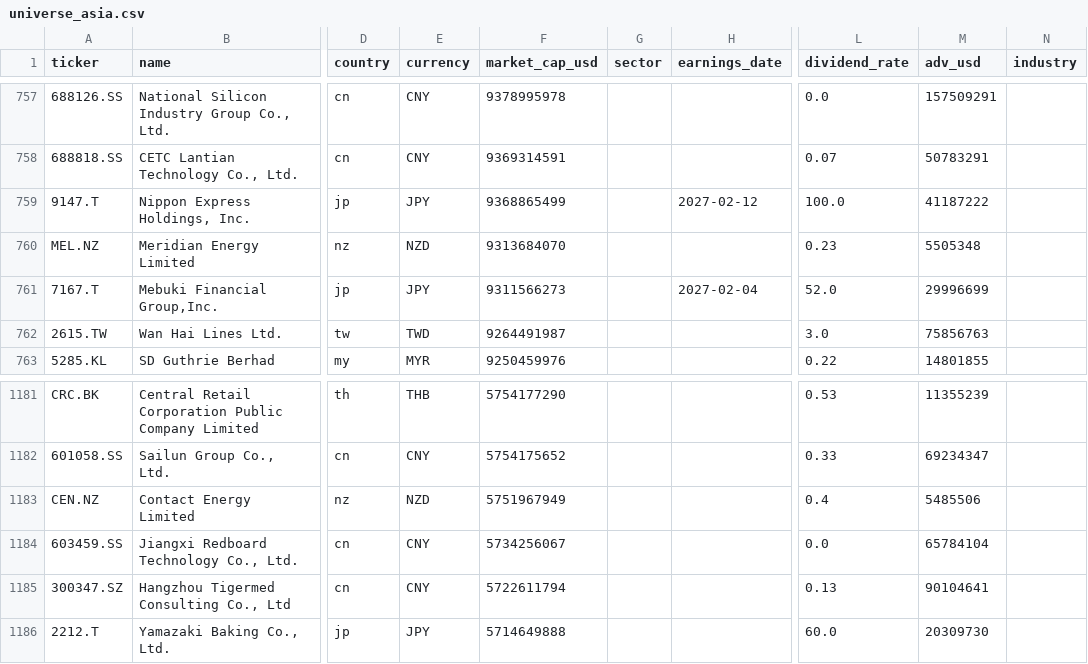
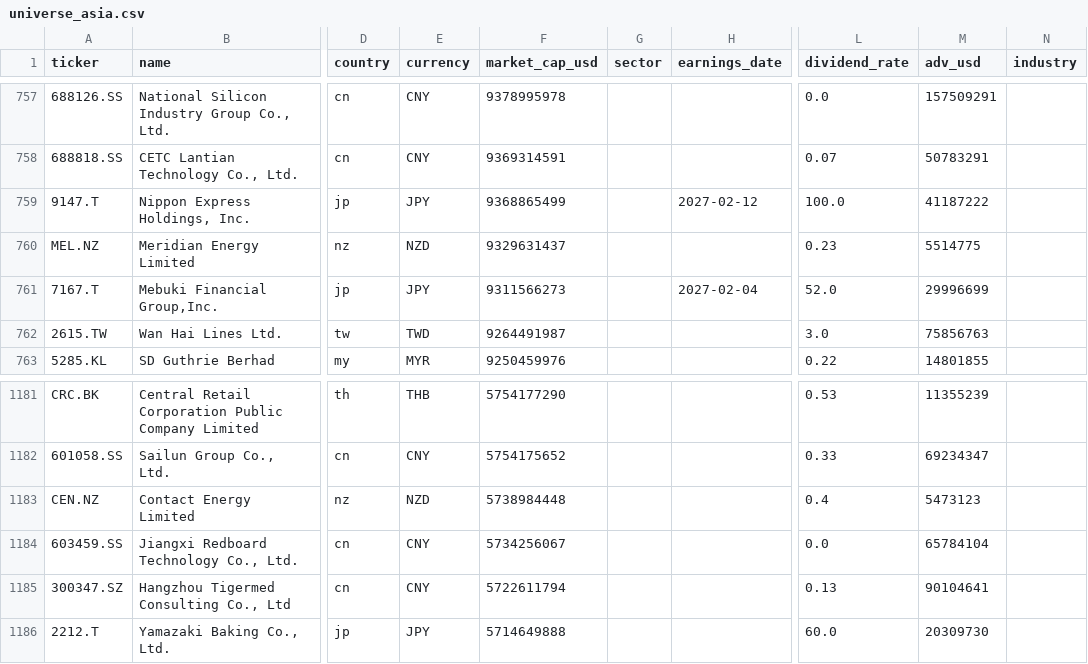
Before and after one commit to dxrtex/Kairo, a CSV file: universe_asia.csv, drawn as a sheet; only a part is shown, gaps mark what is left out; the diff covers the shown part only; the diff names each change by its address in the sheet, - before the commit and + after, or states it on an @@ line.

```diff
--- a/universe_asia.csv
+++ b/universe_asia.csv
-F760 (market_cap_usd): 9313684070
+F760 (market_cap_usd): 9329631437
-M760 (adv_usd): 5505348
+M760 (adv_usd): 5514775
-F1183 (market_cap_usd): 5751967949
+F1183 (market_cap_usd): 5738984448
-M1183 (adv_usd): 5485506
+M1183 (adv_usd): 5473123
```
Also changed, not shown: 5 added rows, 5 removed rows and 4 edited cells elsewhere in this file, universe_eu.csv, 5 other files.
